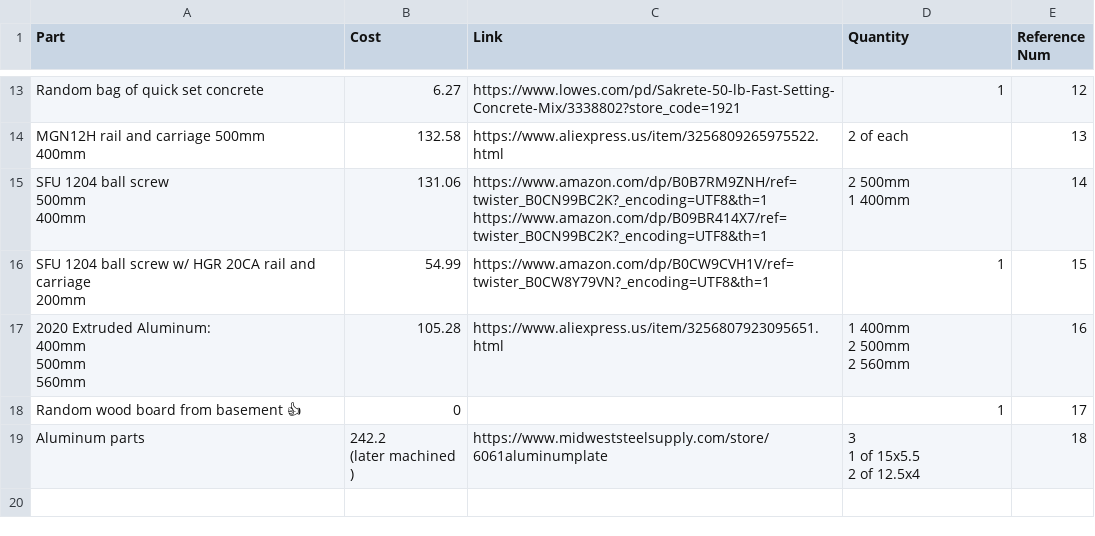
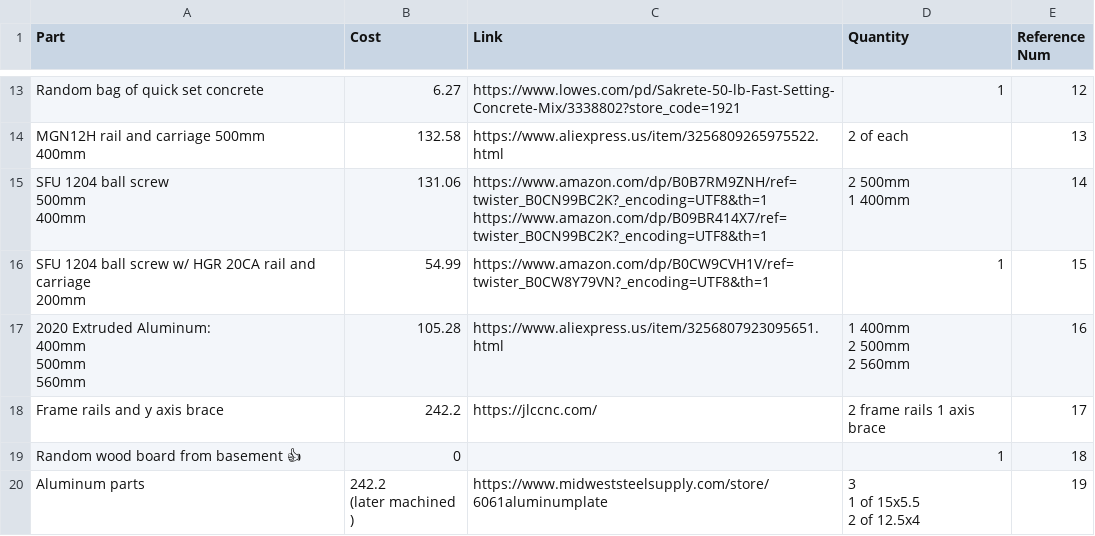
Before and after one commit to P0GGERSWAG/DIY-CNC, a CSV file: BOM.csv, drawn as a sheet; only a part is shown, gaps mark what is left out.

Commit message:
Revise BOM.csv with updated parts and pricing
Updated BOM.csv to reflect changes in parts, costs, and links.

```diff
--- a/BOM.csv
+++ b/BOM.csv
@@ -53,8 +53,9 @@ https://www.amazon.com/dp/B09BR414X7/ref=twister_B0CN99BC2K?_encoding=UTF8&th=1"
 2 560mm",16
-Random wood board from basement 👍,0,,1,17
-Aluminum parts,"242.2
-(later machined )",https://www.midweststeelsupply.com/store/6061aluminumplate,"3
-
-1 of 15x5.5
-
-2 of 12.5x4",18
+Frame rails and y axis brace,242.2,https://jlccnc.com/,2 frame rails 1 axis brace,17
+Random wood board from basement 👍,0,,1,18
+Aluminum parts,"242.2
+(later machined )",https://www.midweststeelsupply.com/store/6061aluminumplate,"3
+
+1 of 15x5.5
+
+2 of 12.5x4",19
```
